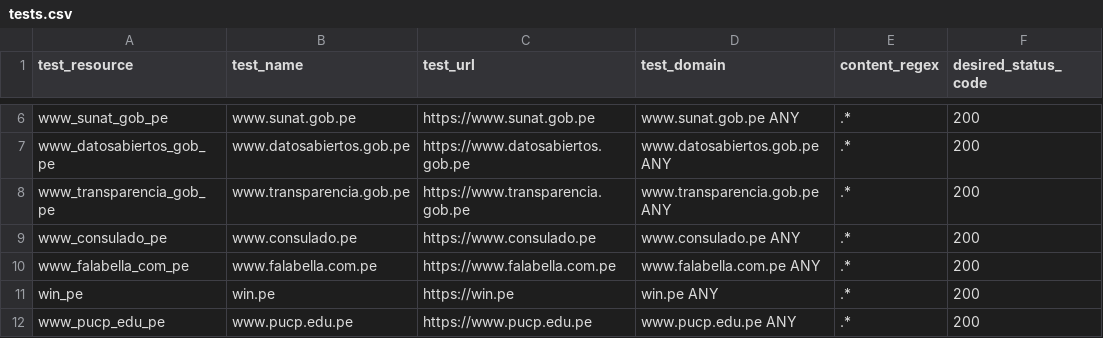
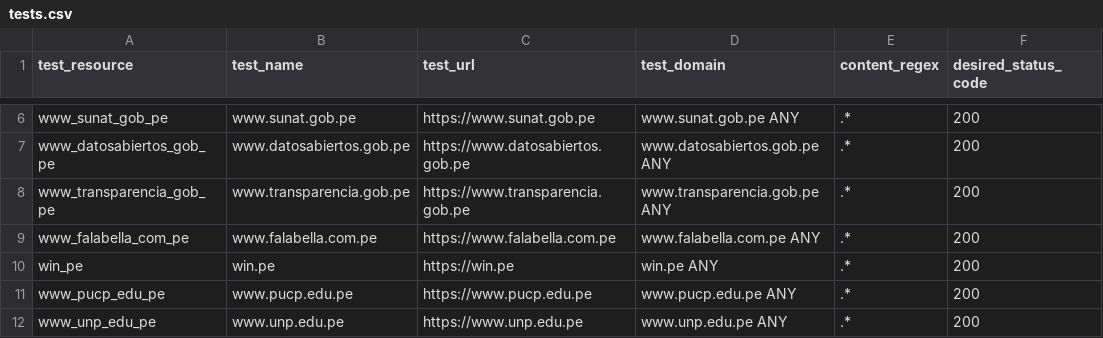
Before and after one commit to ciscoSpeaker/thousandeyes, a CSV file: peruvian/tests.csv, drawn as a sheet; only a part is shown, gaps mark what is left out; the shorter side is filled out with more unchanged rows.

Commit message:
Update tests.csv

```diff
--- a/peruvian/tests.csv
+++ b/peruvian/tests.csv
@@ -8,3 +8,2 @@ test_resource,test_name,test_url,test_domain,content_regex,desired_status_code
 "www_transparencia_gob_pe","www.transparencia.gob.pe","https://www.transparencia.gob.pe","www.transparencia.gob.pe ANY",".*",200
-"www_consulado_pe","www.consulado.pe","https://www.consulado.pe","www.consulado.pe ANY",".*",200
 "www_falabella_com_pe","www.falabella.com.pe","https://www.falabella.com.pe","www.falabella.com.pe ANY",".*",200
```
